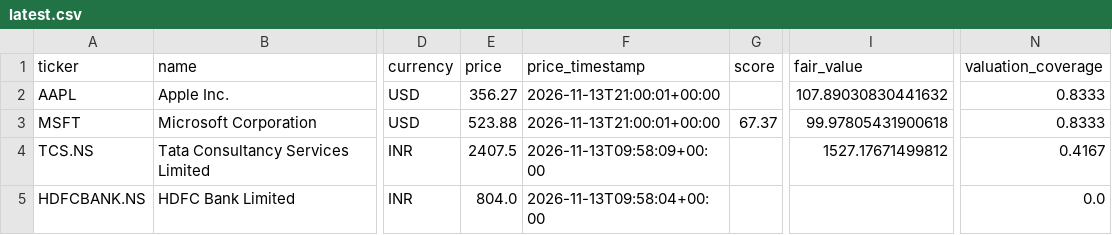
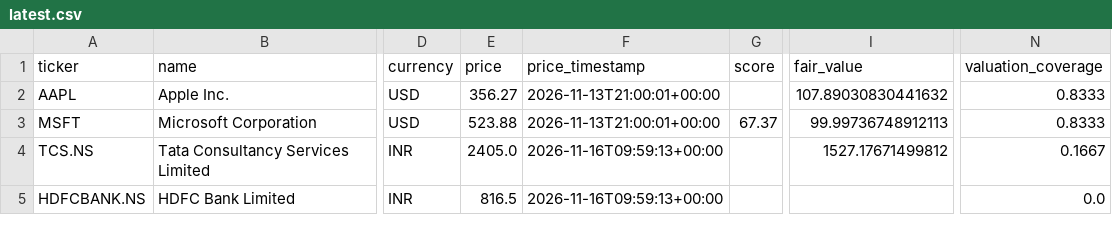
Before and after one commit to MANI94/us-stock-research, a CSV file: reports/latest.csv, drawn as a sheet; only a part is shown, gaps mark what is left out; the diff names each change by its address in the sheet, - before the commit and + after, or states it on an @@ line.

```diff
--- a/reports/latest.csv
+++ b/reports/latest.csv
-I3 (fair_value): 99.97805431900618
+I3 (fair_value): 99.99736748912113
-E4 (price): 2407.5
+E4 (price): 2405.0
-F4 (price_timestamp): 2026-11-13T09:58:09+00:00
+F4 (price_timestamp): 2026-11-16T09:59:13+00:00
-N4 (valuation_coverage): 0.4167
+N4 (valuation_coverage): 0.1667
-E5 (price): 804.0
+E5 (price): 816.5
-F5 (price_timestamp): 2026-11-13T09:58:04+00:00
+F5 (price_timestamp): 2026-11-16T09:59:13+00:00
```
Also changed, not shown: 4 other files.
